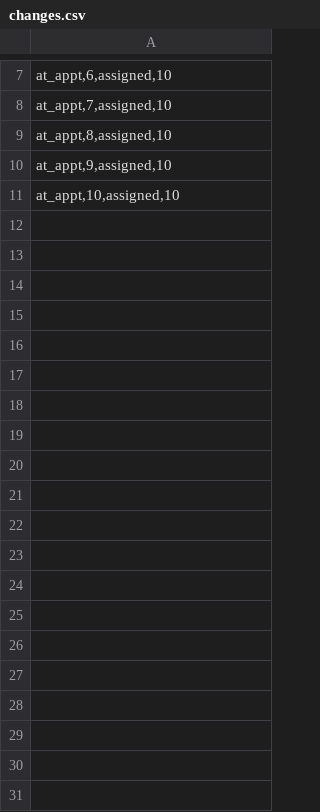
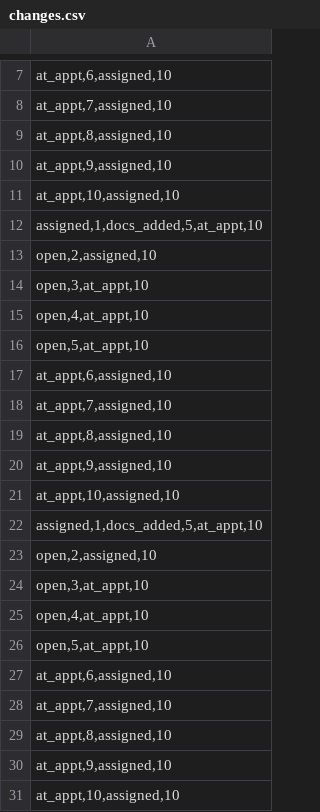
Before and after one commit to scottieb3/data_wrangling, a CSV file: changes.csv, drawn as a sheet; only a part is shown, gaps mark what is left out; the diff covers the shown part only; the diff names each change by its address in the sheet, - before the commit and + after, or states it on an @@ line.

Commit message:
Add files via upload

```diff
--- a/changes.csv
+++ b/changes.csv
+row 12: assigned,1,docs_added,5,at_appt,10
+row 13: open,2,assigned,10
+row 14: open,3,at_appt,10
+row 15: open,4,at_appt,10
+row 16: open,5,at_appt,10
+row 17: at_appt,6,assigned,10
+row 18: at_appt,7,assigned,10
+row 19: at_appt,8,assigned,10
+row 20: at_appt,9,assigned,10
+row 21: at_appt,10,assigned,10
+row 22: assigned,1,docs_added,5,at_appt,10
+row 23: open,2,assigned,10
+row 24: open,3,at_appt,10
+row 25: open,4,at_appt,10
+row 26: open,5,at_appt,10
+row 27: at_appt,6,assigned,10
+row 28: at_appt,7,assigned,10
+row 29: at_appt,8,assigned,10
+row 30: at_appt,9,assigned,10
+row 31: at_appt,10,assigned,10
```
Also changed, not shown: 10 added rows elsewhere in this file.
